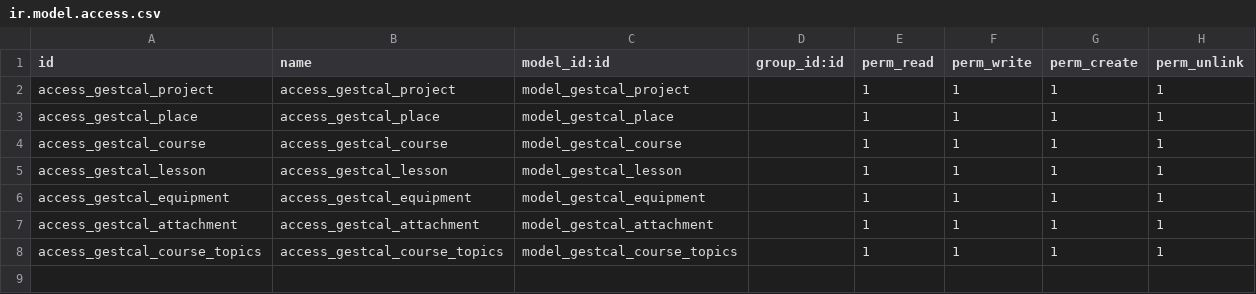
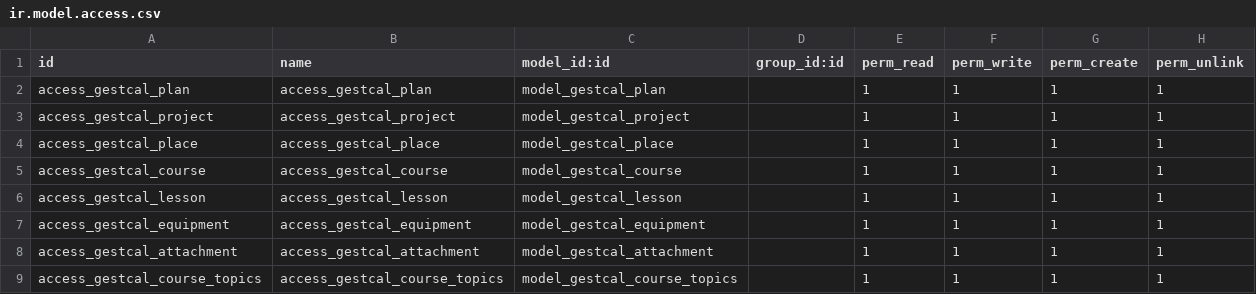
Before and after one commit to lecciovich/master-app, a CSV file: gest_call/security/ir.model.access.csv, drawn as a sheet.

Commit message:
update and add _init_ plan for gest call

```diff
--- a/gest_call/security/ir.model.access.csv
+++ b/gest_call/security/ir.model.access.csv
@@ -1,2 +1,3 @@
 id,name,model_id:id,group_id:id,perm_read,perm_write,perm_create,perm_unlink
+access_gestcal_plan,access_gestcal_plan,model_gestcal_plan,,1,1,1,1
 access_gestcal_project,access_gestcal_project,model_gestcal_project,,1,1,1,1
```
Also changed, not shown: 7 other files.
